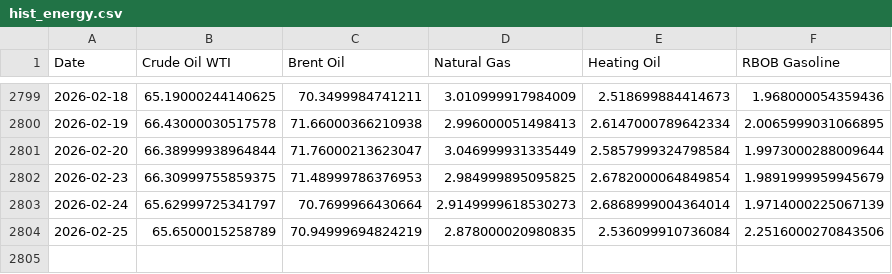
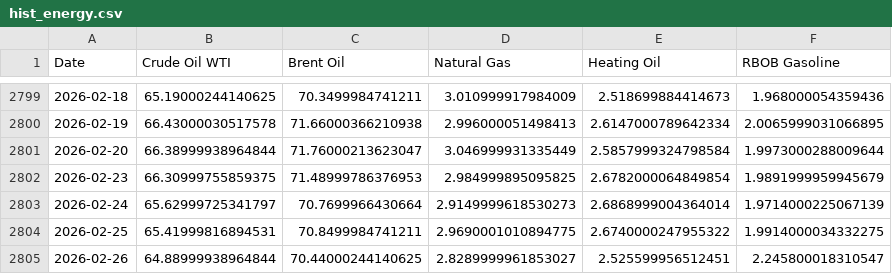
Before and after one commit to aethrixdev/cross_market_dashboard, a CSV file: data/processed/hist_energy.csv, drawn as a sheet; only a part is shown, gaps mark what is left out.

```diff
--- a/data/processed/hist_energy.csv
+++ b/data/processed/hist_energy.csv
@@ -2803,2 +2803,3 @@ Date,Crude Oil WTI,Brent Oil,Natural Gas,Heating Oil,RBOB Gasoline
 2026-02-24,65.62999725341797,70.7699966430664,2.9149999618530273,2.6868999004364014,1.9714000225067139
-2026-02-25,65.6500015258789,70.94999694824219,2.878000020980835,2.536099910736084,2.2516000270843506
+2026-02-25,65.41999816894531,70.8499984741211,2.9690001010894775,2.6740000247955322,1.9914000034332275
+2026-02-26,64.88999938964844,70.44000244140625,2.8289999961853027,2.525599956512451,2.245800018310547
```
Also changed, not shown: data/processed/hist_agriculture.csv, data/processed/hist_metals.csv, 24 other files.
